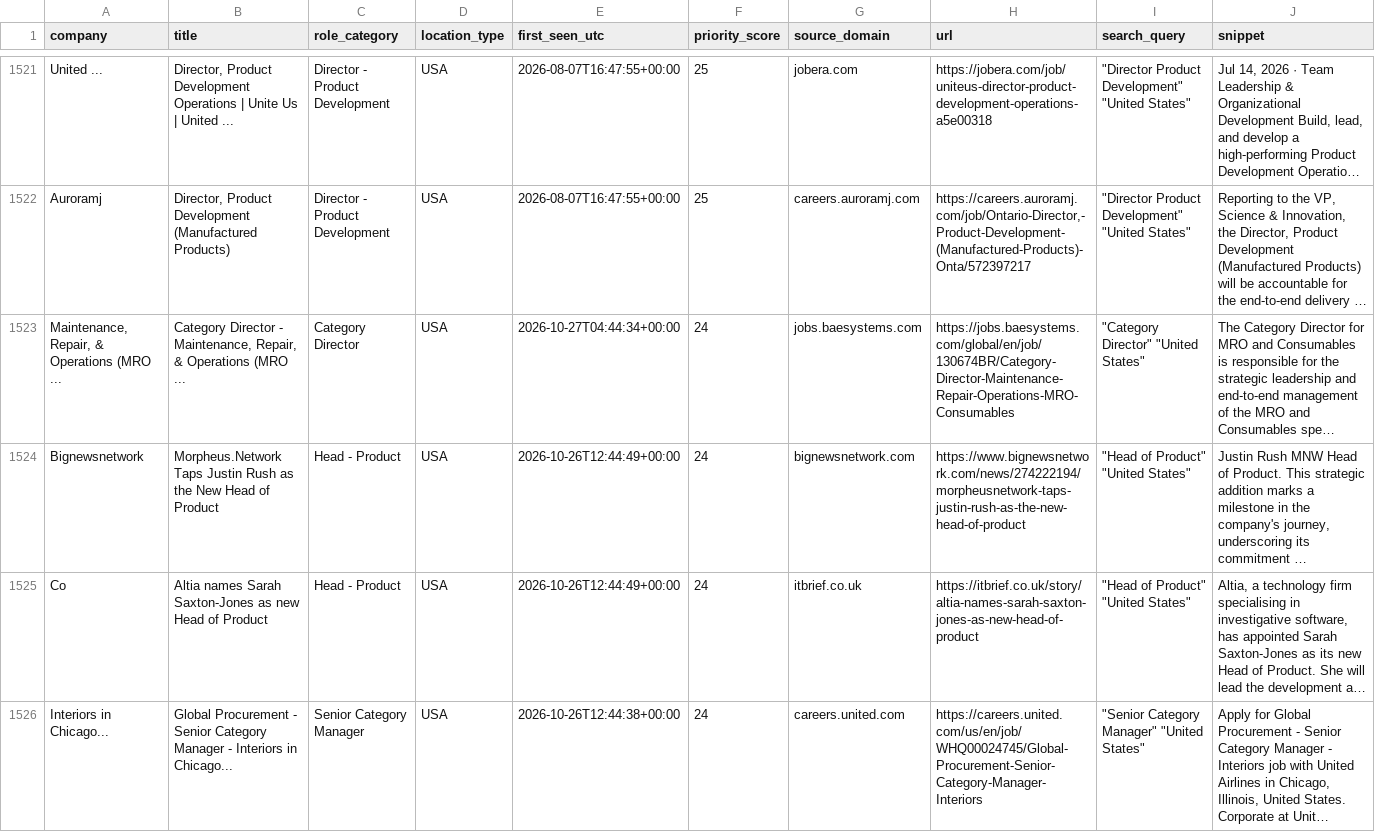
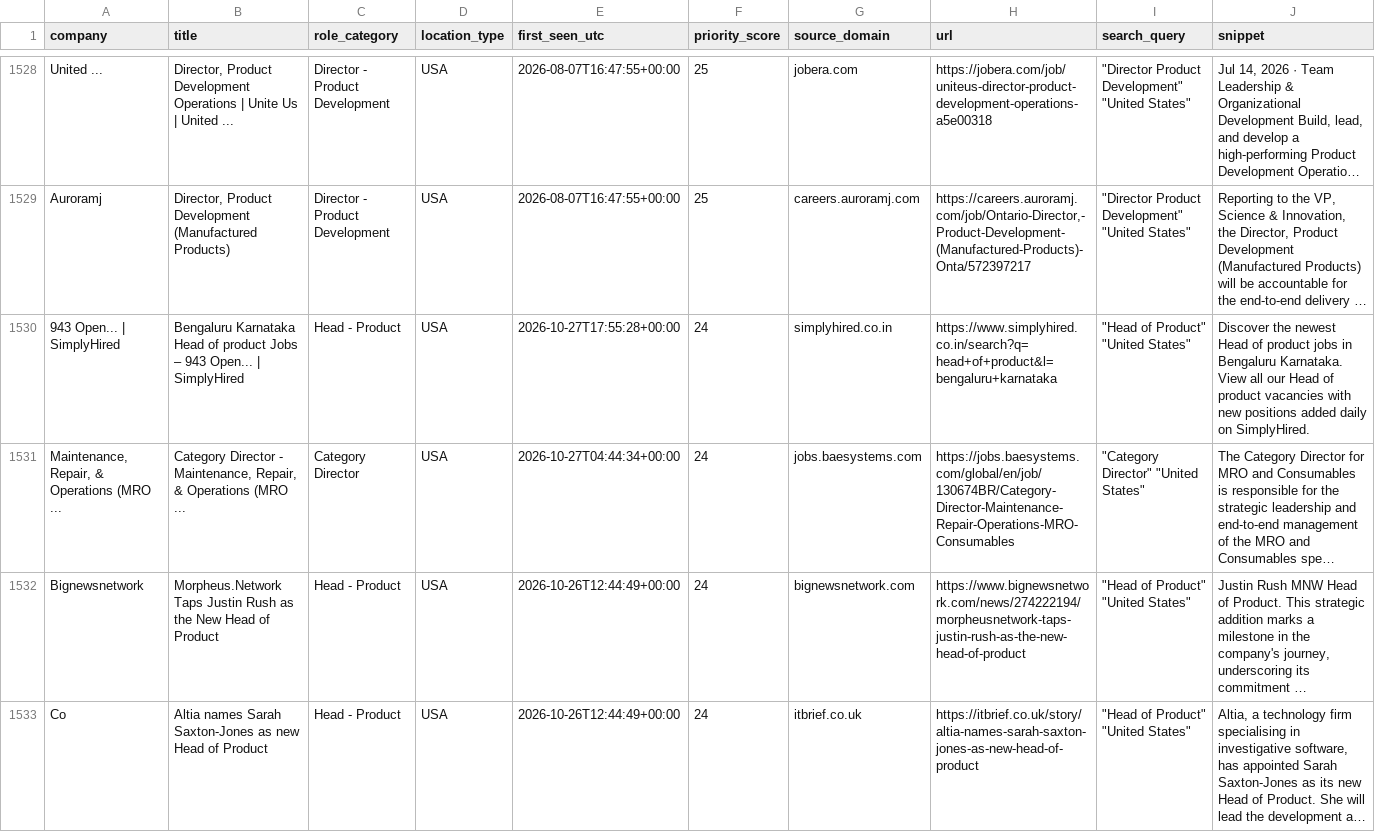
Before and after one commit to nycitydrew-collab/product-leadership-job-finder, a CSV file: jobs.csv, drawn as a sheet; only a part is shown, gaps mark what is left out; the shorter side is filled out with more unchanged rows; long unchanged cells end in …; the diff covers the shown part only; the diff names each change by its address in the sheet, - before the commit and + after, or states it on an @@ line.

```diff
--- a/jobs.csv
+++ b/jobs.csv
+row 1530: 943 Open... | SimplyHired | Bengaluru Karnataka Head of product Jobs – 943 Open... | SimplyHired | Head - Product | USA | 2026-10-27T17:55:28+00:00 | 24 | simplyhired.co.in | https://www.simplyhired.co.in/search?q=head+of+product&l=bengaluru+karnataka | "Head of Product" "United States" | Discover the newest Head of product jobs in Bengaluru Karnataka. View all our Head of product vacancies with new positions added daily on SimplyHired.
```
Also changed, not shown: 8 added rows elsewhere in this file.
